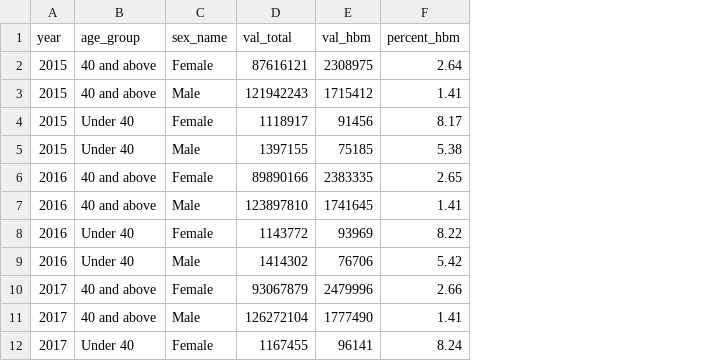
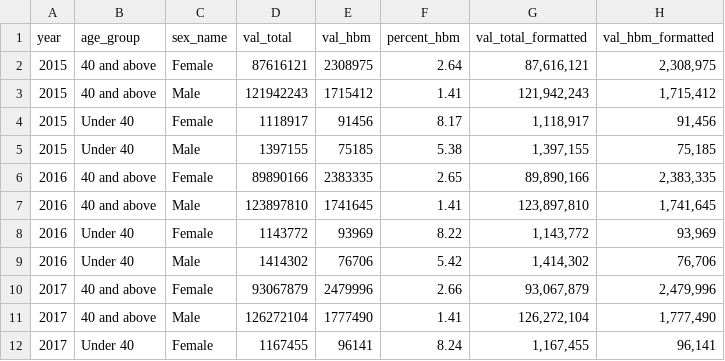
Before and after one commit to brunoramos321/Obesity_impact_analysis, a CSV file: ChronicR_merged_clean.csv, drawn as a sheet; only a part is shown; the diff names each change by its address in the sheet, - before the commit and + after, or states it on an @@ line.

Commit message:
Formatted ChronicR_merged_clean.csv values

```diff
--- a/ChronicR_merged_clean.csv
+++ b/ChronicR_merged_clean.csv
+column G (val_total_formatted), rows 2-12: 87,616,121 | 121,942,243 | 1,118,917 | 1,397,155 | 89,890,166 | 123,897,810 | 1,143,772 | 1,414,302 | 93,067,879 | 126,272,104 | 1,167,455
+column H (val_hbm_formatted), rows 2-12: 2,308,975 | 1,715,412 | 91,456 | 75,185 | 2,383,335 | 1,741,645 | 93,969 | 76,706 | 2,479,996 | 1,777,490 | 96,141
```
